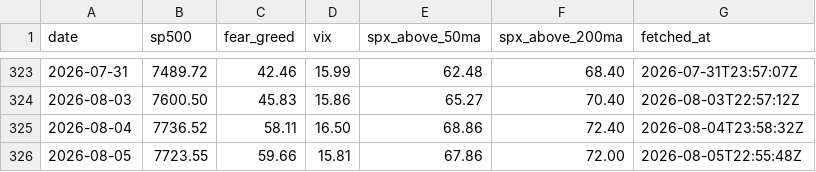
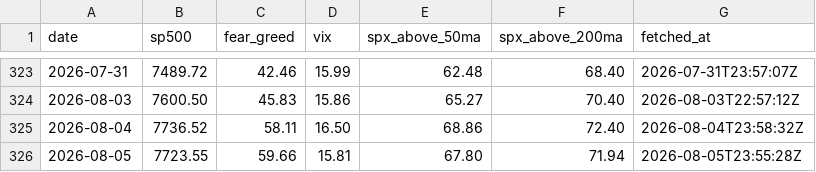
Before and after one commit to vb233/market-sentiment, a CSV file: data/snapshots.csv, drawn as a sheet; only a part is shown, gaps mark what is left out.

```diff
--- a/data/snapshots.csv
+++ b/data/snapshots.csv
@@ -325,2 +325,2 @@ date,sp500,fear_greed,vix,spx_above_50ma,spx_above_200ma,fetched_at
 2026-08-04,7736.52,58.11,16.50,68.86,72.40,2026-08-04T23:58:32Z
-2026-08-05,7723.55,59.66,15.81,67.86,72.00,2026-08-05T22:55:48Z
+2026-08-05,7723.55,59.66,15.81,67.80,71.94,2026-08-05T23:55:28Z
```
